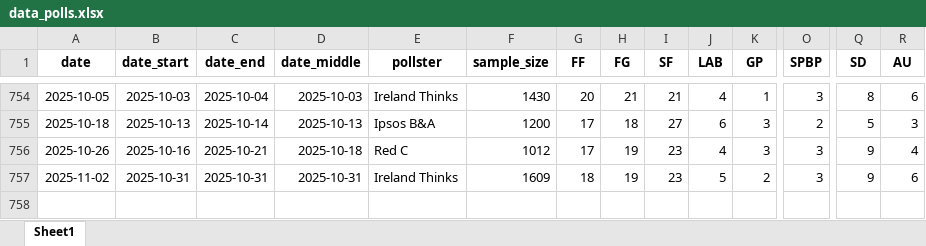
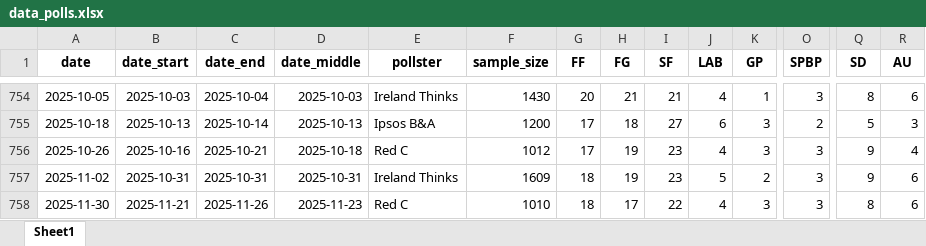
Before and after one commit to Irish-Polling-Indicator/ipi-data, an Excel workbook: data_polls.xlsx, sheet Sheet1, drawn as a sheet; only a part is shown, gaps mark what is left out; values as stored, in another font and other column widths than the file's, no borders; rows hold the shown columns only; the diff names each change by its address in the sheet, - before the commit and + after, or states it on an @@ line.

```diff
--- a/data_polls.xlsx (sheet Sheet1)
+++ b/data_polls.xlsx (sheet Sheet1)
+row 758: 2025-11-30 | 2025-11-21 | 2025-11-26 | 2025-11-23 | Red C | 1010 | 18 | 17 | 22 | 4 | 3 | 3 | 8 | 6
```
Also changed, not shown: 7 other files.
